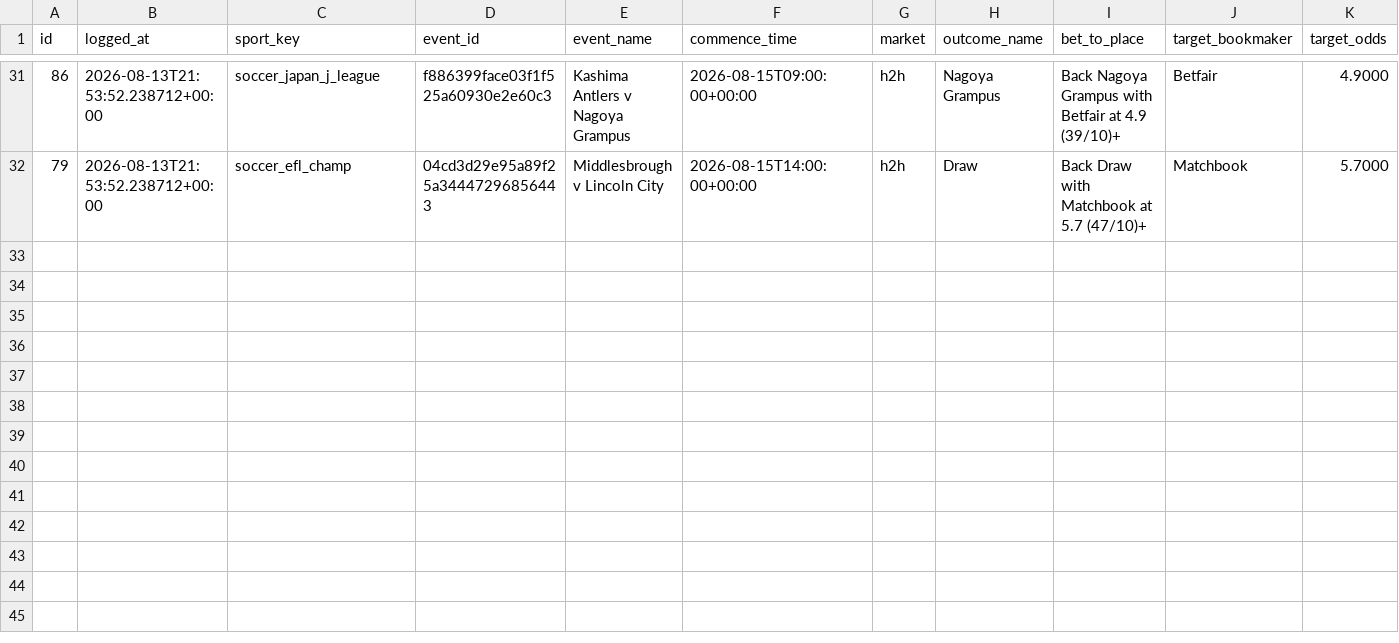
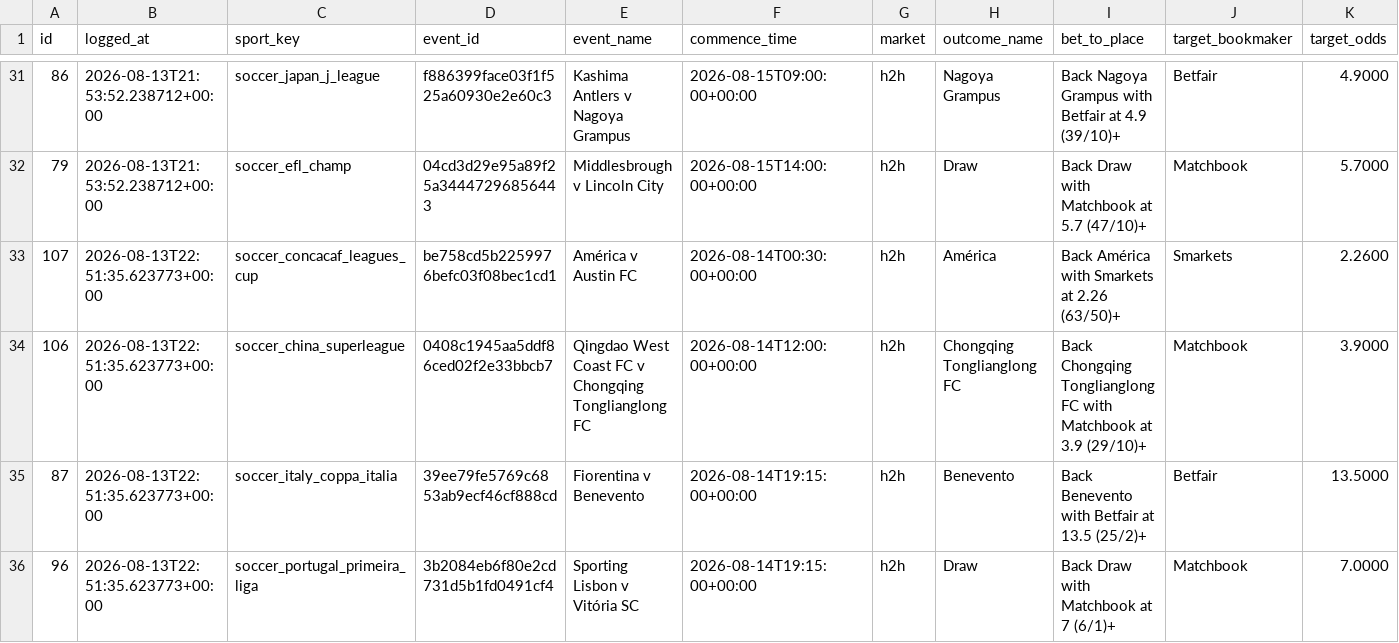
Before and after one commit to KamvysisPuzzles/sports-stat-arb, a CSV file: data/paper_trades.csv, drawn as a sheet; only a part is shown, gaps mark what is left out; rows hold the shown columns only; the diff names each change by its address in the sheet, - before the commit and + after, or states it on an @@ line.

```diff
--- a/data/paper_trades.csv
+++ b/data/paper_trades.csv
+row 33: 107 | 2026-08-13T22:51:35.623773+00:00 | soccer_concacaf_leagues_cup | be758cd5b2259976befc03f08bec1cd1 | América v Austin FC | 2026-08-14T00:30:00+00:00 | h2h | América | Back América with Smarkets at 2.26 (63/50)+ | Smarkets | 2.2600
+row 34: 106 | 2026-08-13T22:51:35.623773+00:00 | soccer_china_superleague | 0408c1945aa5ddf86ced02f2e33bbcb7 | Qingdao West Coast FC v Chongqing Tonglianglong FC | 2026-08-14T12:00:00+00:00 | h2h | Chongqing Tonglianglong FC | Back Chongqing Tonglianglong FC with Matchbook at 3.9 (29/10)+ | Matchbook | 3.9000
+row 35: 87 | 2026-08-13T22:51:35.623773+00:00 | soccer_italy_coppa_italia | 39ee79fe5769c6853ab9ecf46cf888cd | Fiorentina v Benevento | 2026-08-14T19:15:00+00:00 | h2h | Benevento | Back Benevento with Betfair at 13.5 (25/2)+ | Betfair | 13.5000
+row 36: 96 | 2026-08-13T22:51:35.623773+00:00 | soccer_portugal_primeira_liga | 3b2084eb6f80e2cd731d5b1fd0491cf4 | Sporting Lisbon v Vitória SC | 2026-08-14T19:15:00+00:00 | h2h | Draw | Back Draw with Matchbook at 7 (6/1)+ | Matchbook | 7.0000
```
Also changed, not shown: 2 other files.
